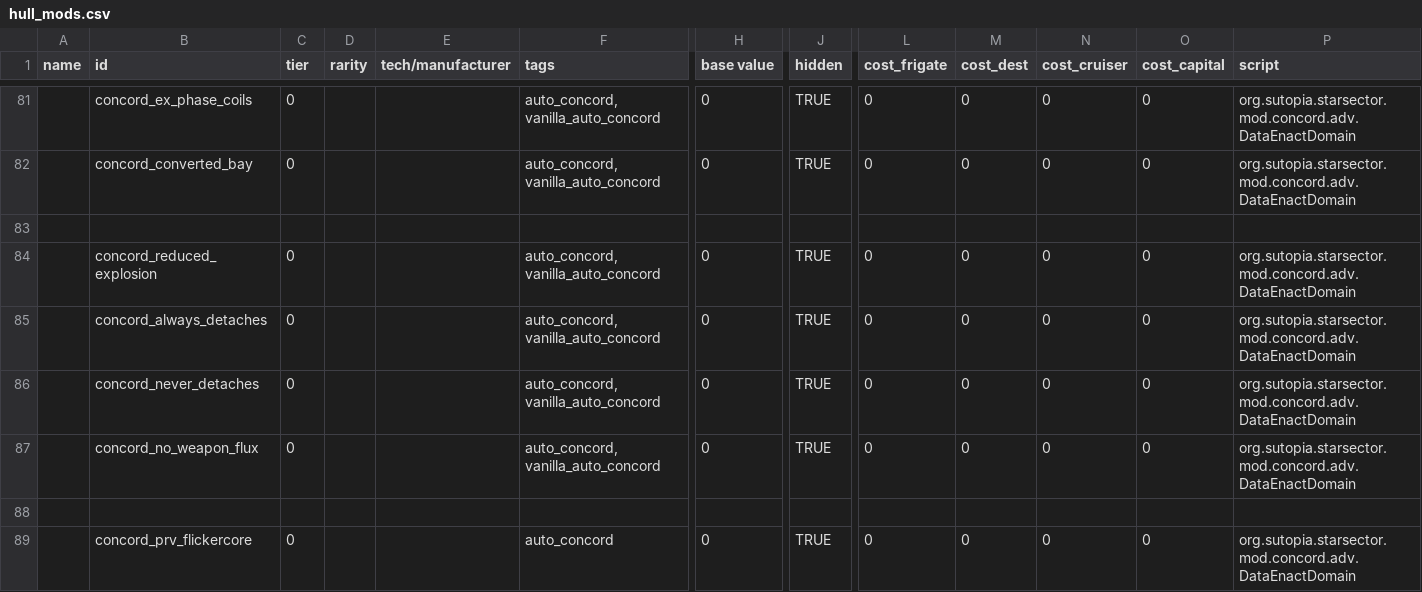
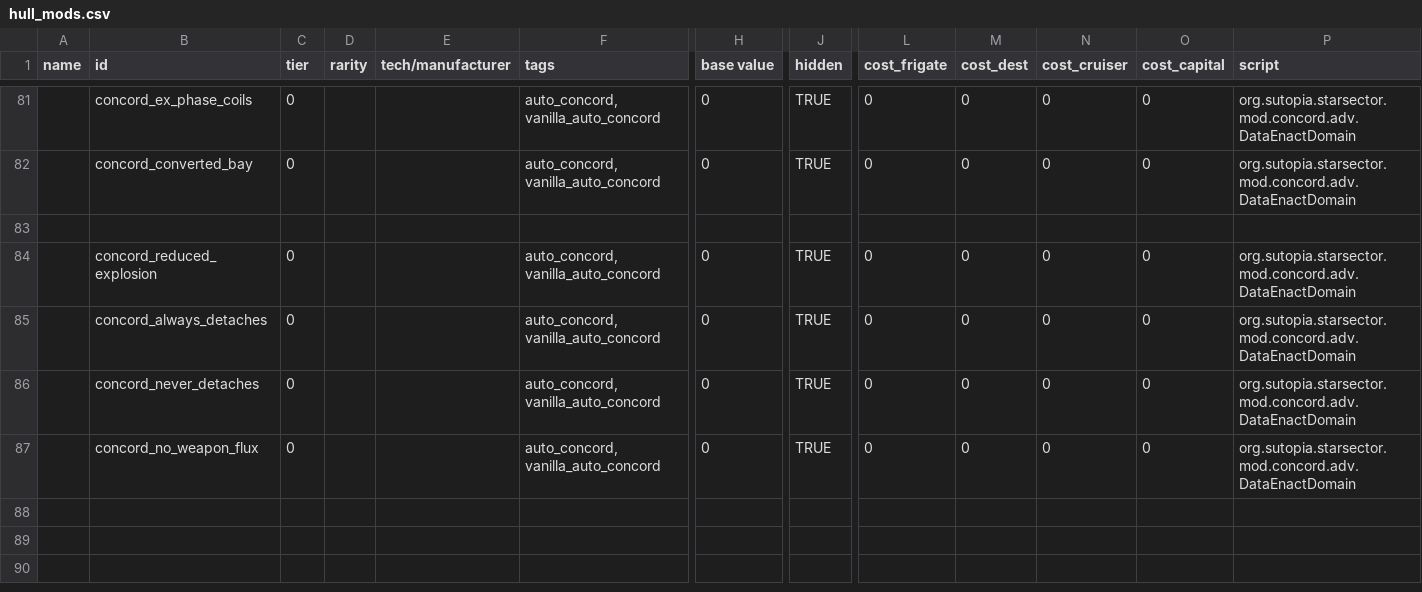
Before and after one commit to Sutopia/Starsector-Concord, a CSV file: data/hullmods/hull_mods.csv, drawn as a sheet; only a part is shown, gaps mark what is left out; rows hold the shown columns only; the diff names each change by its address in the sheet, - before the commit and + after, or states it on an @@ line.

Commit message:
Add files via upload

```diff
--- a/data/hullmods/hull_mods.csv
+++ b/data/hullmods/hull_mods.csv
-row 88: (empty)
-row 89:  | concord_prv_flickercore | 0 |  |  | auto_concord | 0 | TRUE | 0 | 0 | 0 | 0 | org.sutopia.starsector.mod.concord.adv.DataEnactDomain
```
